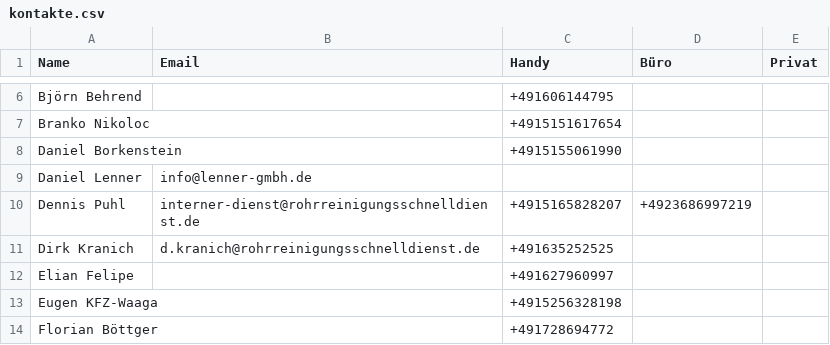
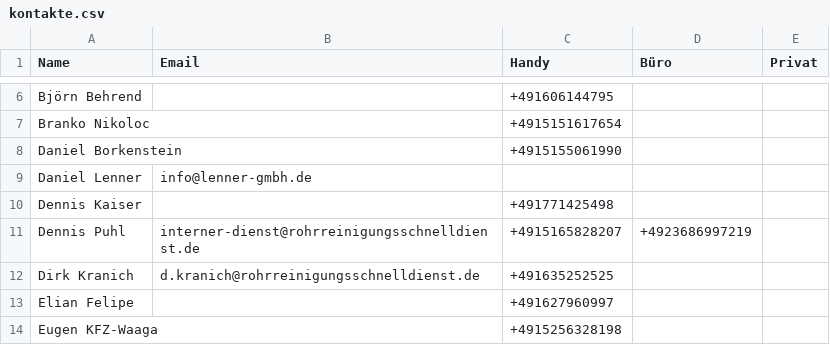
Before and after one commit to Kriko1978/mein-kontakt-tool, a CSV file: kontakte.csv, drawn as a sheet; only a part is shown, gaps mark what is left out; the shorter side is filled out with more unchanged rows.

Commit message:
Neu: Dennis Kaiser

```diff
--- a/kontakte.csv
+++ b/kontakte.csv
@@ -9,2 +9,3 @@
 "Daniel Lenner","info@lenner-gmbh.de","","",""
+"Dennis Kaiser","","+491771425498","",""
 "Dennis Puhl","interner-dienst@rohrreinigungsschnelldienst.de","+4915165828207","+4923686997219",""
```
